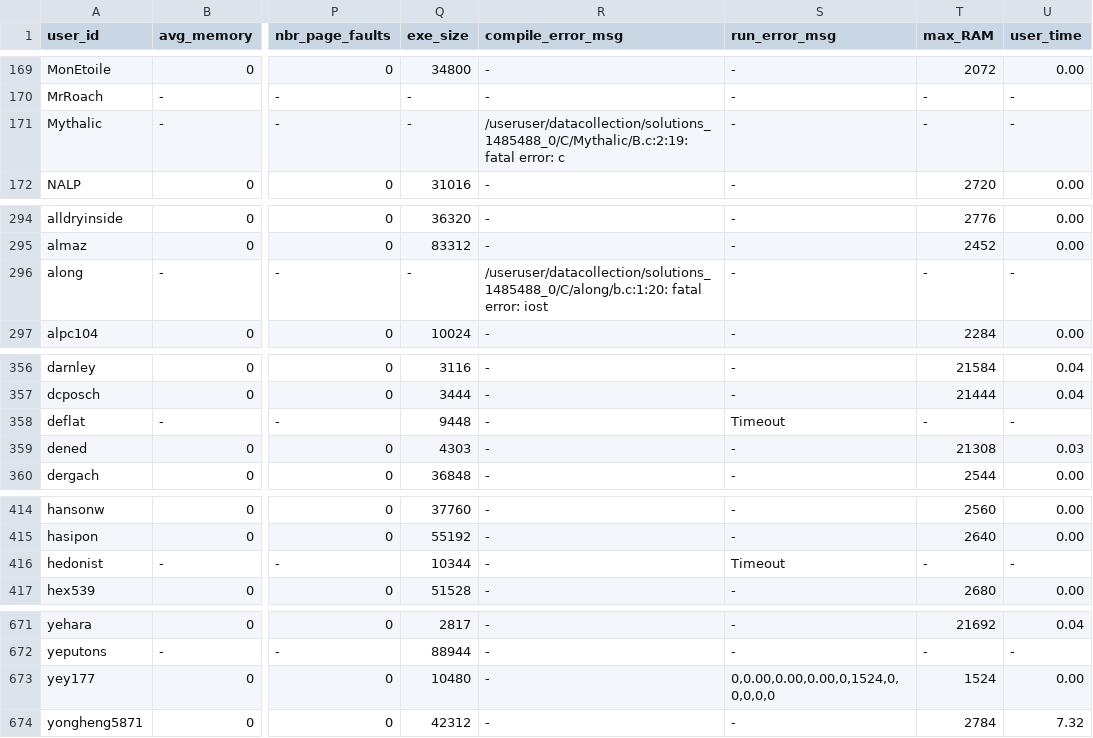
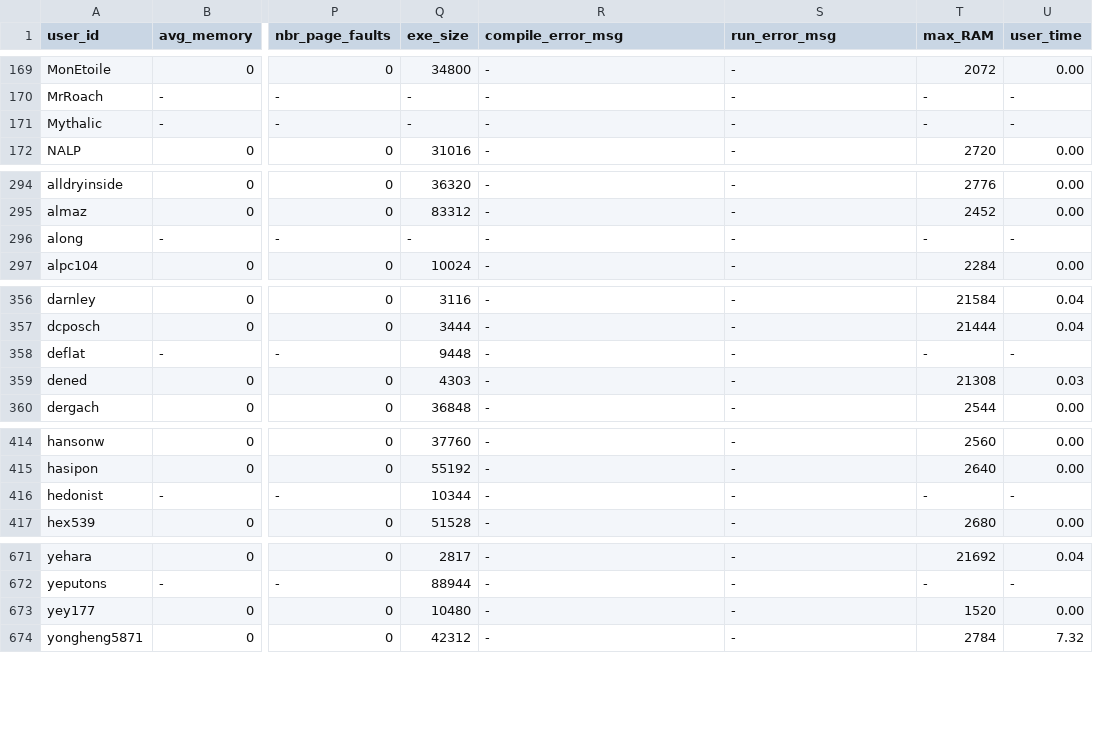
Before and after one commit to emmawestman/GCJ-backup, a CSV file: 1485488_0.csv, drawn as a sheet; only a part is shown, gaps mark what is left out; the diff covers the shown part only; the diff names each change by its address in the sheet, - before the commit and + after, or states it on an @@ line.

```diff
--- a/1485488_0.csv
+++ b/1485488_0.csv
-R171 (compile_error_msg): /useruser/datacollection/solutions_1485488_0/C/Mythalic/B.c:2:19: fatal error: c
+R171 (compile_error_msg): -
-R296 (compile_error_msg): /useruser/datacollection/solutions_1485488_0/C/along/b.c:1:20: fatal error: iost
+R296 (compile_error_msg): -
-S358 (run_error_msg): Timeout
+S358 (run_error_msg): -
-S416 (run_error_msg): Timeout
+S416 (run_error_msg): -
-S673 (run_error_msg): 0,0.00,0.00,0.00,0,1524,0,0,0,0,0
+S673 (run_error_msg): -
-T673 (max_RAM): 1524
+T673 (max_RAM): 1520
```
Also changed, not shown: 15 edited cells elsewhere in this file.
